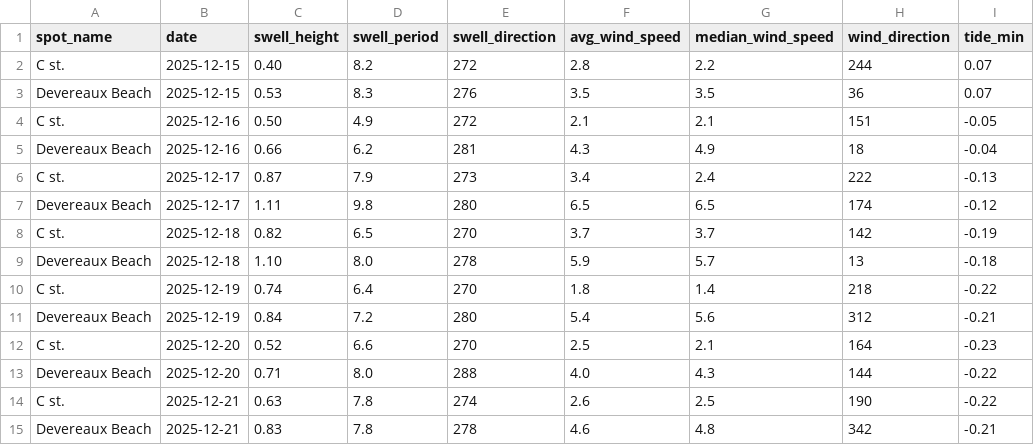
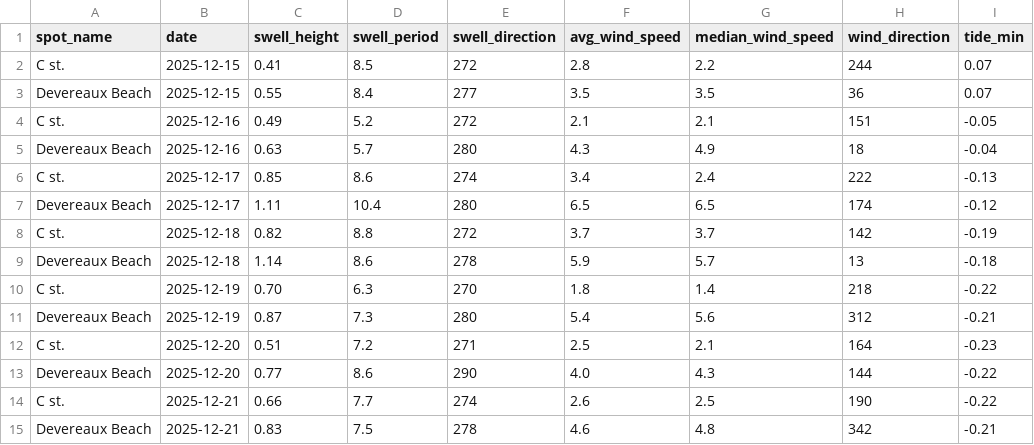
Before and after one commit to Surflie-Forecast/surflie_app, a CSV file: data/daily_forecast.csv, drawn as a sheet; only a part is shown; the diff covers the shown part only; the diff names each change by its address in the sheet, - before the commit and + after, or states it on an @@ line.

```diff
--- a/data/daily_forecast.csv
+++ b/data/daily_forecast.csv
-C2 (swell_height): 0.40
+C2 (swell_height): 0.41
-D2 (swell_period): 8.2
+D2 (swell_period): 8.5
-C3 (swell_height): 0.53
+C3 (swell_height): 0.55
-D3 (swell_period): 8.3
+D3 (swell_period): 8.4
-E3 (swell_direction): 276
+E3 (swell_direction): 277
-C4 (swell_height): 0.50
+C4 (swell_height): 0.49
-D4 (swell_period): 4.9
+D4 (swell_period): 5.2
-C5 (swell_height): 0.66
+C5 (swell_height): 0.63
-D5 (swell_period): 6.2
+D5 (swell_period): 5.7
-E5 (swell_direction): 281
+E5 (swell_direction): 280
-C6 (swell_height): 0.87
+C6 (swell_height): 0.85
-D6 (swell_period): 7.9
+D6 (swell_period): 8.6
-E6 (swell_direction): 273
+E6 (swell_direction): 274
-D7 (swell_period): 9.8
+D7 (swell_period): 10.4
-D8 (swell_period): 6.5
+D8 (swell_period): 8.8
-E8 (swell_direction): 270
+E8 (swell_direction): 272
-C9 (swell_height): 1.10
+C9 (swell_height): 1.14
-D9 (swell_period): 8.0
+D9 (swell_period): 8.6
-C10 (swell_height): 0.74
+C10 (swell_height): 0.70
-D10 (swell_period): 6.4
+D10 (swell_period): 6.3
-C11 (swell_height): 0.84
+C11 (swell_height): 0.87
-D11 (swell_period): 7.2
+D11 (swell_period): 7.3
-C12 (swell_height): 0.52
+C12 (swell_height): 0.51
-D12 (swell_period): 6.6
+D12 (swell_period): 7.2
-E12 (swell_direction): 270
+E12 (swell_direction): 271
-C13 (swell_height): 0.71
+C13 (swell_height): 0.77
-D13 (swell_period): 8.0
+D13 (swell_period): 8.6
-E13 (swell_direction): 288
+E13 (swell_direction): 290
-C14 (swell_height): 0.63
+C14 (swell_height): 0.66
-D14 (swell_period): 7.8
+D14 (swell_period): 7.7
-D15 (swell_period): 7.8
+D15 (swell_period): 7.5
```
Also changed, not shown: 18 edited cells elsewhere in this file, data/swell_raw.csv, 22 other files.
